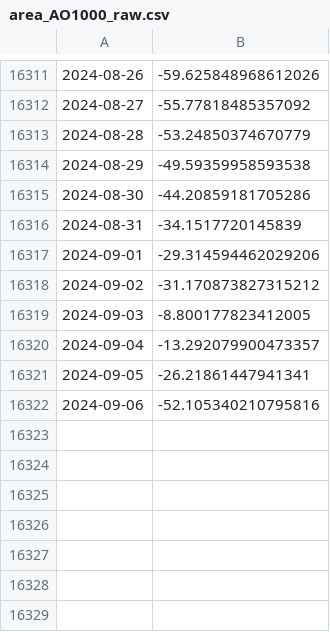
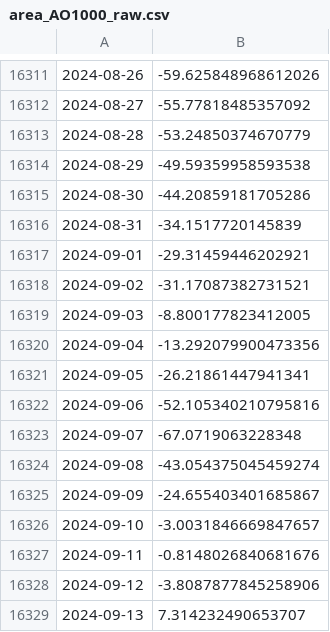
Before and after one commit to linusmagnusson/clint_ts_output, a CSV file: area_AO1000_raw.csv, drawn as a sheet; only a part is shown, gaps mark what is left out.

```diff
--- a/area_AO1000_raw.csv
+++ b/area_AO1000_raw.csv
@@ -16316,7 +16316,14 @@
 2024-08-31,-34.1517720145839
-2024-09-01,-29.314594462029206
-2024-09-02,-31.170873827315212
+2024-09-01,-29.31459446202921
+2024-09-02,-31.17087382731521
 2024-09-03,-8.800177823412005
-2024-09-04,-13.292079900473357
+2024-09-04,-13.292079900473356
 2024-09-05,-26.21861447941341
 2024-09-06,-52.105340210795816
+2024-09-07,-67.0719063228348
+2024-09-08,-43.054375045459274
+2024-09-09,-24.655403401685867
+2024-09-10,-3.0031846669847657
+2024-09-11,-0.8148026840681676
+2024-09-12,-3.8087877845258906
+2024-09-13,7.314232490653707
```
Also changed, not shown: glob_2t_raw.csv, nao_classic_raw.csv, 12 other files.
